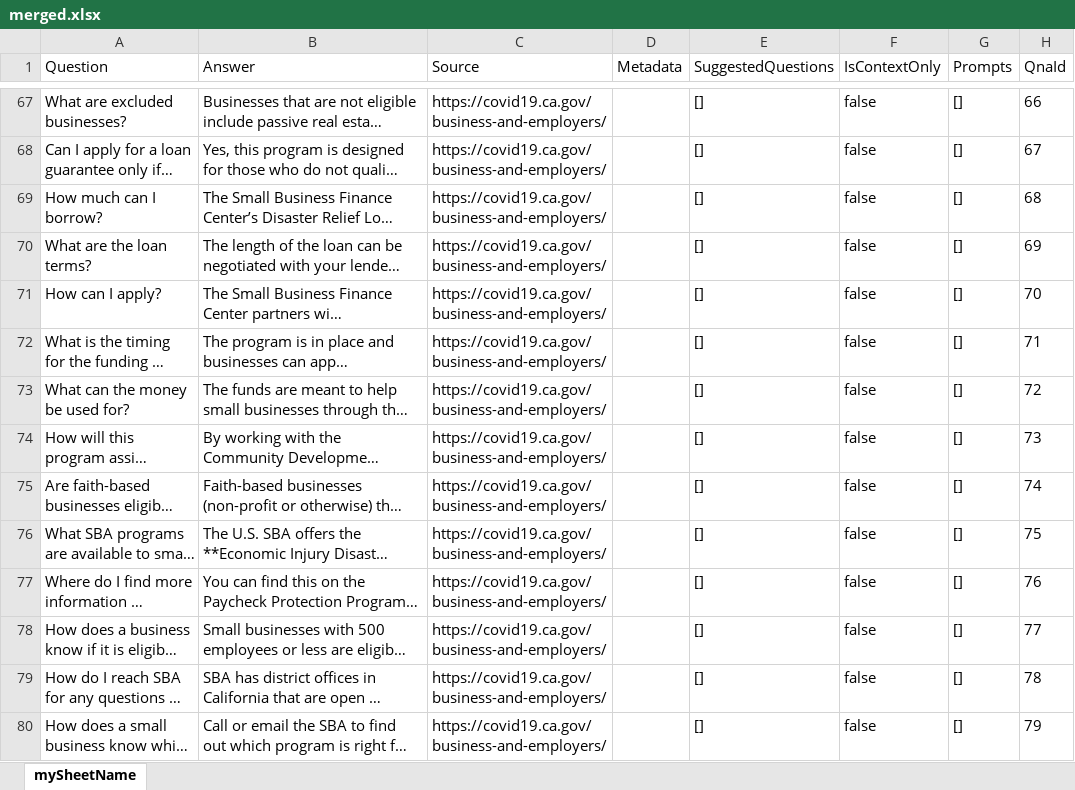
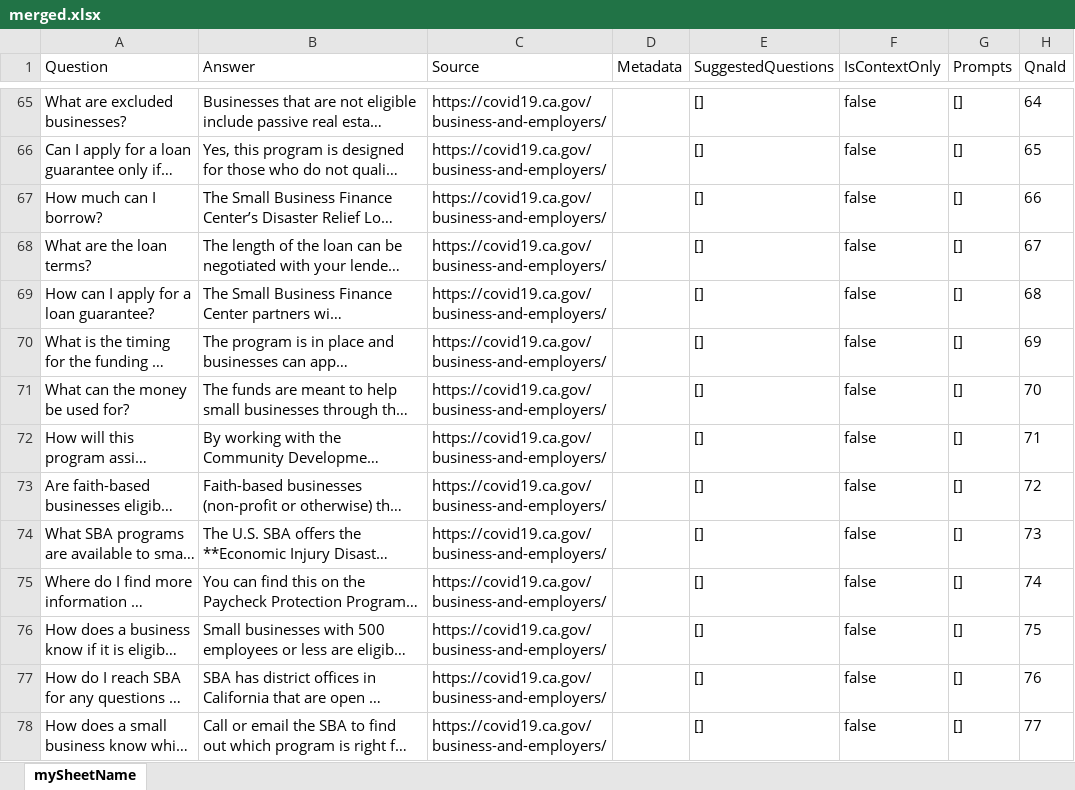
Before and after one commit to cagov/Cron, an Excel workbook: qnacrawler/merged.xlsx, sheet mySheetName, drawn as a sheet; only a part is shown, gaps mark what is left out; long unchanged cells end in …; values as stored, in another font and other column widths than the file's, no borders; addresses are those after the commit; the diff covers the shown part only; the diff names each change by its address in the sheet, - before the commit and + after, or states it on an @@ line.

Commit message:
less custom questions, remove old crawl url

```diff
--- a/qnacrawler/merged.xlsx (sheet mySheetName)
+++ b/qnacrawler/merged.xlsx (sheet mySheetName)
-H65 (QnaId): 66
+H65 (QnaId): 64
-H66 (QnaId): 67
+H66 (QnaId): 65
-H67 (QnaId): 68
+H67 (QnaId): 66
-H68 (QnaId): 69
+H68 (QnaId): 67
-A69 (Question): How can I apply?
+A69 (Question): How can I apply for a loan guarantee?
-H69 (QnaId): 70
+H69 (QnaId): 68
-H70 (QnaId): 71
+H70 (QnaId): 69
-H71 (QnaId): 72
+H71 (QnaId): 70
-H72 (QnaId): 73
+H72 (QnaId): 71
-H73 (QnaId): 74
+H73 (QnaId): 72
-H74 (QnaId): 75
+H74 (QnaId): 73
-H75 (QnaId): 76
+H75 (QnaId): 74
-H76 (QnaId): 77
+H76 (QnaId): 75
-H77 (QnaId): 78
+H77 (QnaId): 76
-H78 (QnaId): 79
+H78 (QnaId): 77
```
Also changed, not shown: 13 added rows, 32 removed rows and 278 edited cells elsewhere in this sheet, 4 other files.
